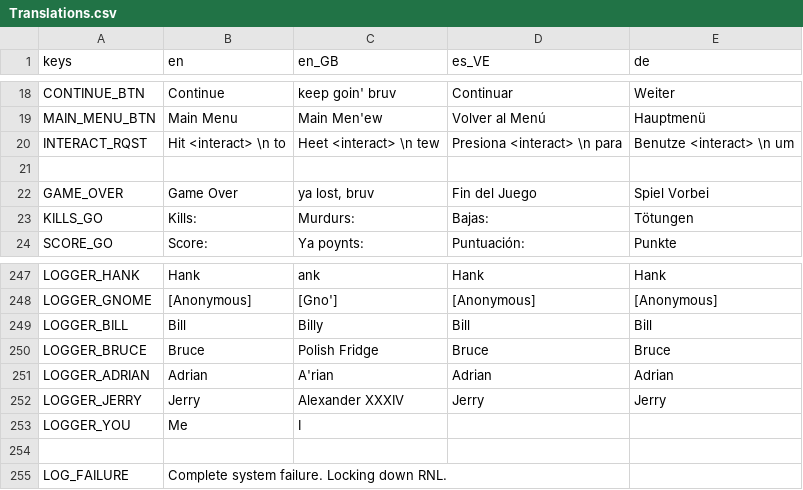
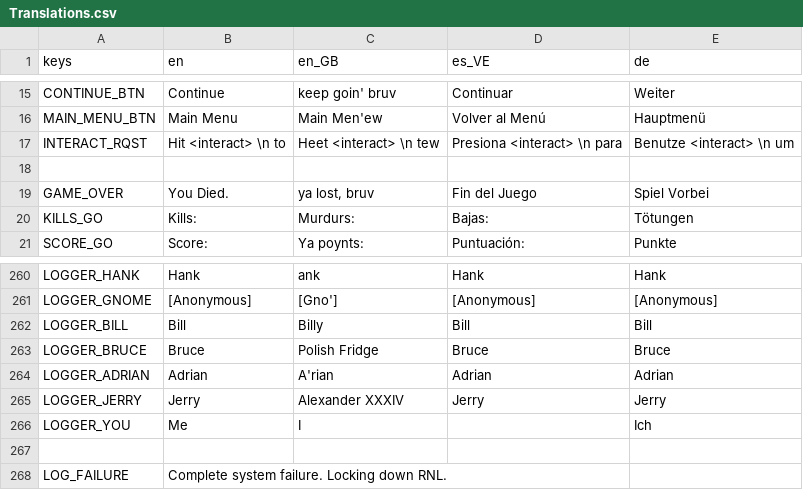
Before and after one commit to IAmCheeseman/red-nivis, a CSV file: Translations/Translations.csv, drawn as a sheet; only a part is shown, gaps mark what is left out; the diff covers the shown part only.

```diff
--- a/Translations/Translations.csv
+++ b/Translations/Translations.csv
@@ -21,3 +18,3 @@ INTERACT_RQST,Hit <interact> \n to,Heet <interact> \n tew,Presiona <interact> \n
 ,,,,
-GAME_OVER,Game Over,"ya lost, bruv",Fin del Juego,Spiel Vorbei
+GAME_OVER,You Died.,"ya lost, bruv",Fin del Juego,Spiel Vorbei
 KILLS_GO,Kills:,Murdurs:,Bajas:,Tötungen
@@ -252,3 +265,3 @@ LOGGER_ADRIAN,Adrian,A'rian,Adrian,Adrian
 LOGGER_JERRY,Jerry,Alexander XXXIV,Jerry,Jerry
-LOGGER_YOU,Me,I,,
+LOGGER_YOU,Me,I,,Ich
 ,,,,
```
Also changed, not shown: 16 added rows, 3 removed rows and 17 edited cells elsewhere in this file.
